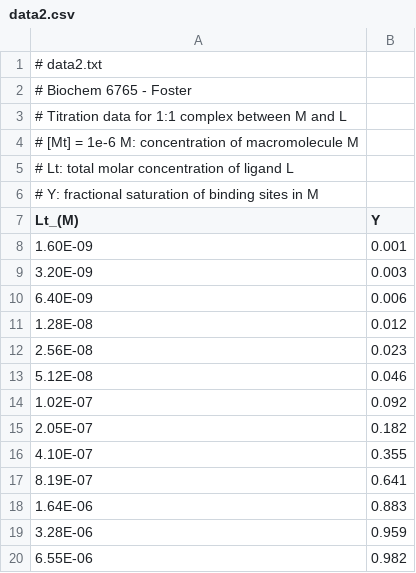
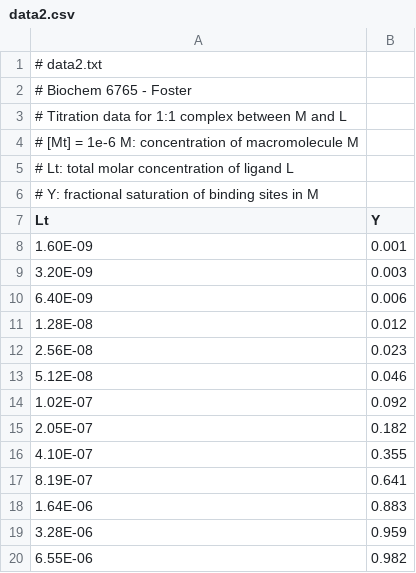
Before and after one commit to mpfoster/Biochem6765, a CSV file: data/data2.csv, drawn as a sheet.

Commit message:
removed "()" from column title for pandas compatibility

```diff
--- a/data/data2.csv
+++ b/data/data2.csv
@@ -6,3 +6,3 @@
 # Y: fractional saturation of binding sites in M
-Lt_(M),Y
+Lt,Y
 1.60E-09,0.001
```
